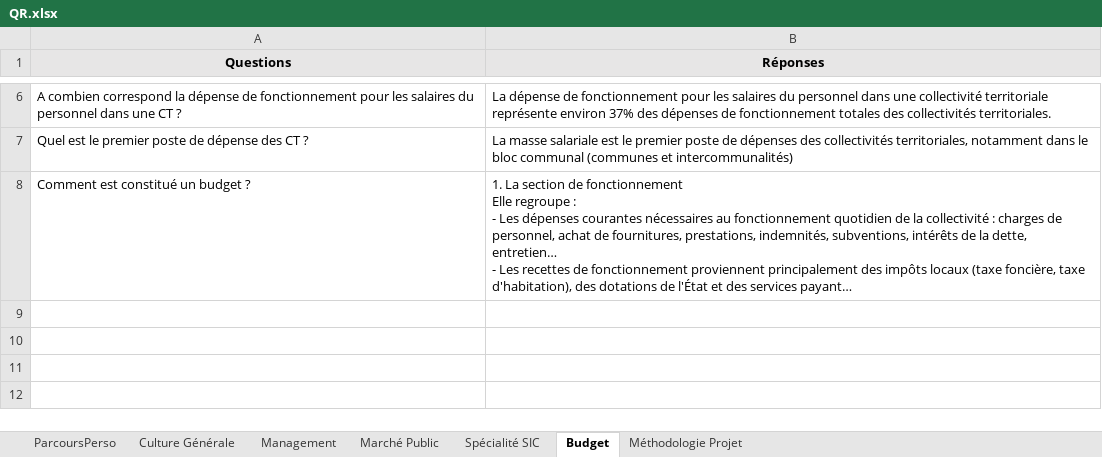
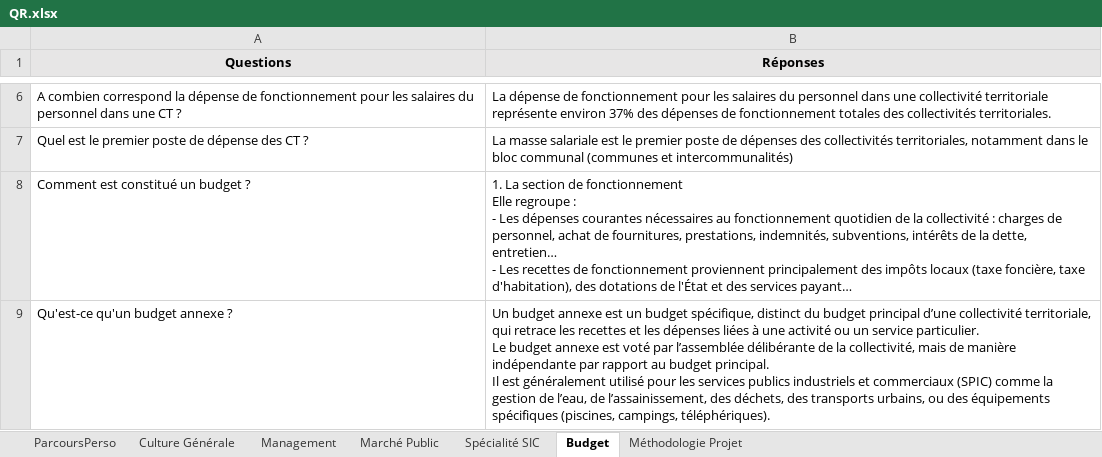
Before and after one commit to aurelieleger49-ops/oral-ingenieur-territorial, an Excel workbook: QR.xlsx, sheet Budget, drawn as a sheet; only a part is shown, gaps mark what is left out; long unchanged cells end in …; values as stored, in another font and other column widths than the file's, no borders; ↵ is a line break in a cell; the diff names each change by its address in the sheet, - before the commit and + after, or states it on an @@ line.

```diff
--- a/QR.xlsx (sheet Budget)
+++ b/QR.xlsx (sheet Budget)
+row 9: Qu'est-ce qu'un budget annexe ? | Un budget annexe est un budget spécifique, distinct du budget principal d’une collectivité territoriale, qui retrace les recettes et les dépenses liées à une activité ou un service particulier. ↵ Le budget annexe est voté par l’assemblée délibérante de la collectivité, mais de manière indépendante par rapport au budget principal. ↵ Il est généralement utilisé pour les services publics industriels et commerciaux (SPIC) comme la gestion de l’eau, de l’assainissement, des déchets, des transports urbains, ou des équipements spécifiques (piscines, campings, téléphériques).
```
Also changed, not shown: sheet Culture Générale, sheet Spécialité SIC, sheet Marché Public, sheet ParcoursPerso, sheet Management.
